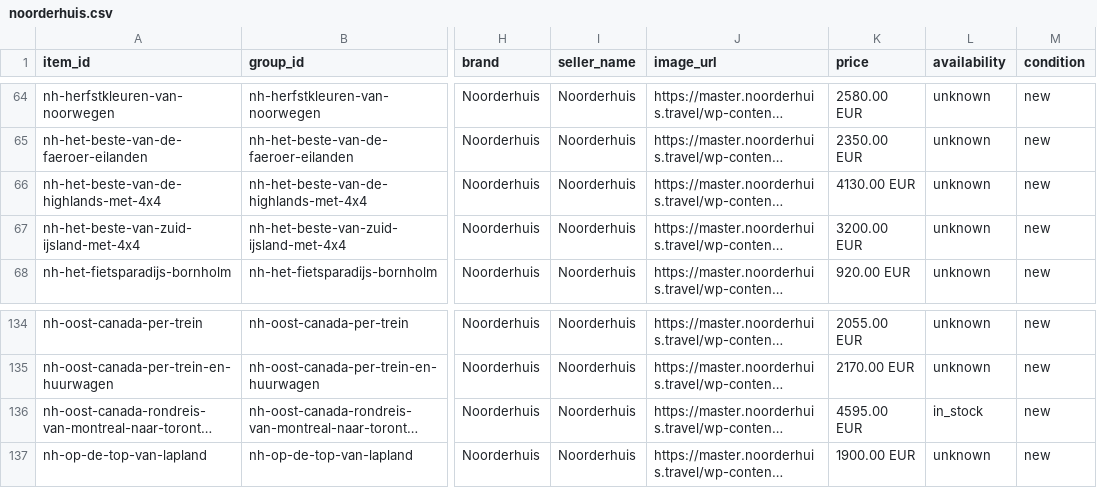
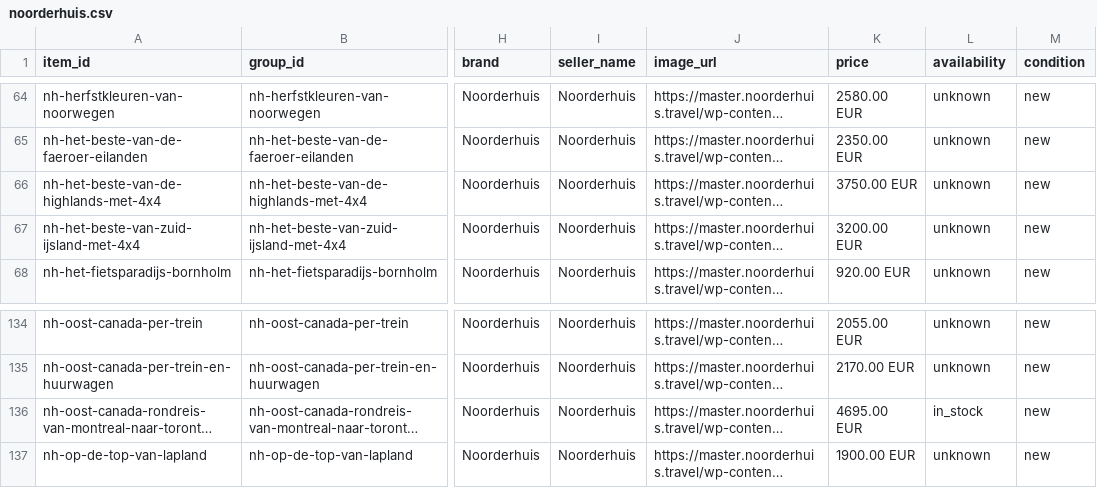
Before and after one commit to Travel-Company-nv/openai-product-feeds, a CSV file: noorderhuis.csv, drawn as a sheet; only a part is shown, gaps mark what is left out; long unchanged cells end in …; the diff names each change by its address in the sheet, - before the commit and + after, or states it on an @@ line.

Commit message:
Noorderhuis: feed bijgewerkt 2026-11-27 (234 rijen, sync 2026-11-27T04:00:13Z)

```diff
--- a/noorderhuis.csv
+++ b/noorderhuis.csv
-K66 (price): 4130.00 EUR
+K66 (price): 3750.00 EUR
-K136 (price): 4595.00 EUR
+K136 (price): 4695.00 EUR
```
